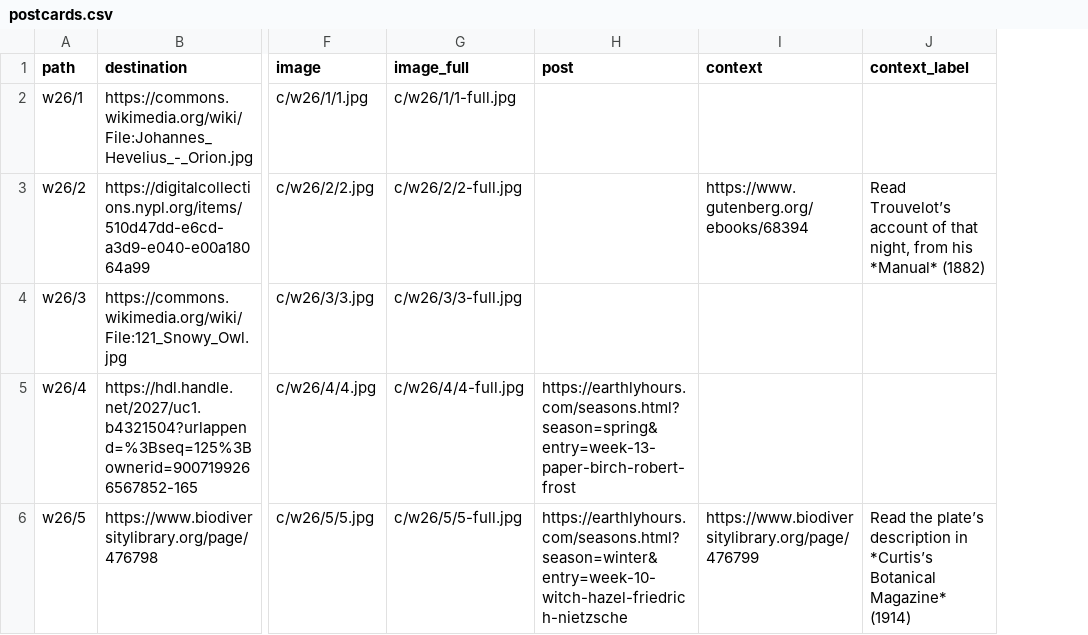
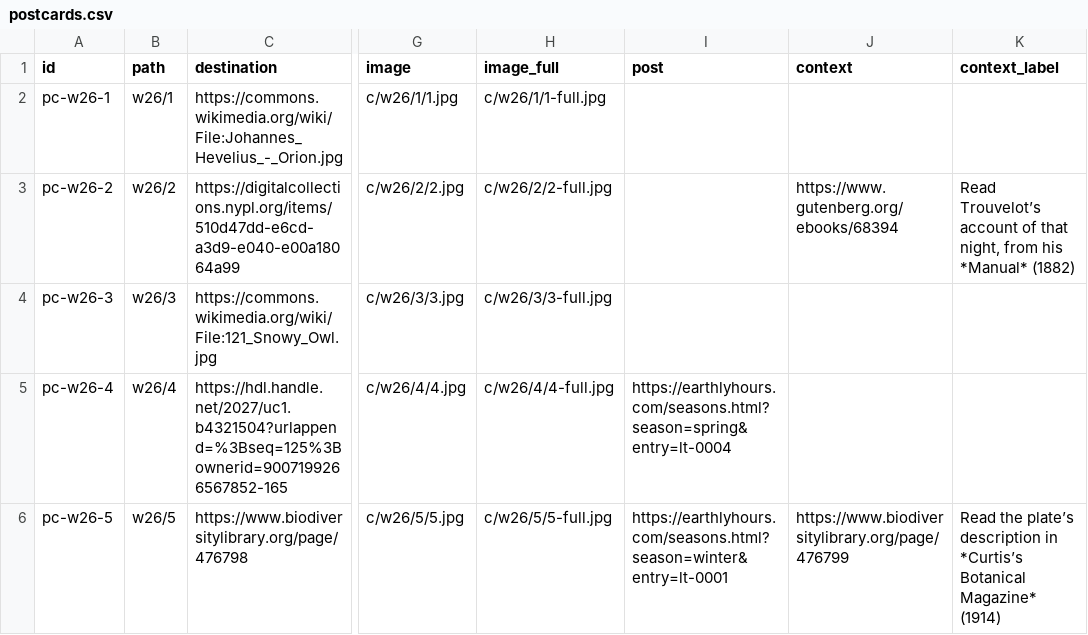
Before and after one commit to rweberling/bookofhours, a CSV file: data/postcards.csv, drawn as a sheet; only a part is shown, gaps mark what is left out; addresses are those after the commit; the diff names each change by its address in the sheet, - before the commit and + after, or states it on an @@ line.

```diff
--- a/data/postcards.csv
+++ b/data/postcards.csv
+column A (id), rows 2-6: pc-w26-1 | pc-w26-2 | pc-w26-3 | pc-w26-4 | pc-w26-5
-I5 (post): https://earthlyhours.com/seasons.html?season=spring&entry=week-13-paper-birch-robert-frost
+I5 (post): https://earthlyhours.com/seasons.html?season=spring&entry=lt-0004
-I6 (post): https://earthlyhours.com/seasons.html?season=winter&entry=week-10-witch-hazel-friedrich-nietzsche
+I6 (post): https://earthlyhours.com/seasons.html?season=winter&entry=lt-0001
```
Also changed, not shown: 13 other files.
